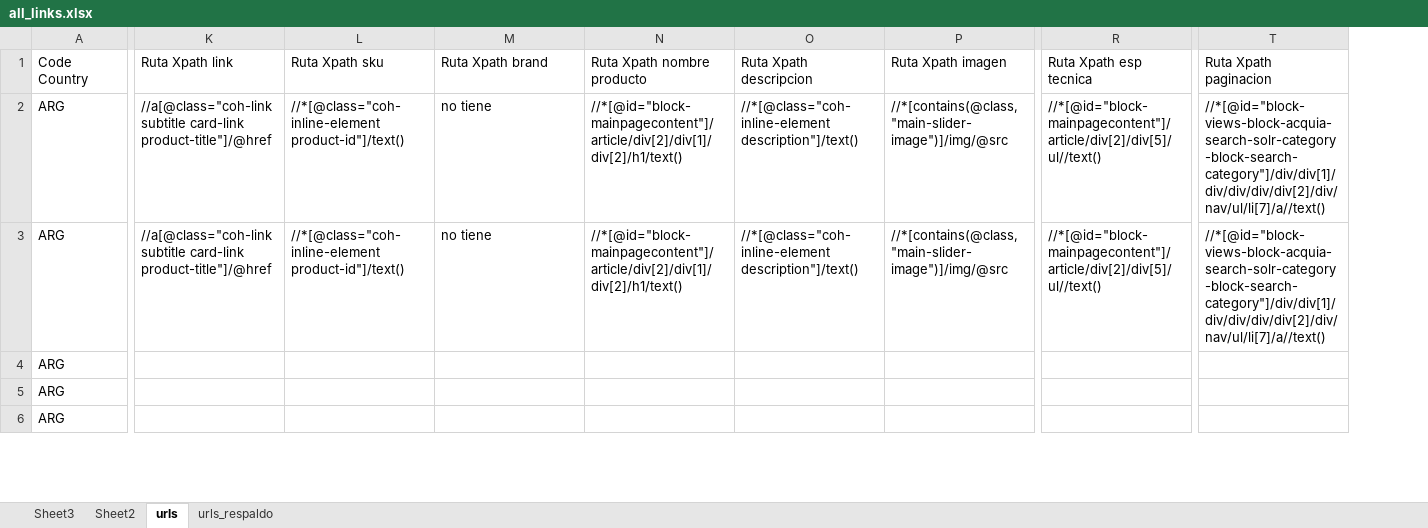
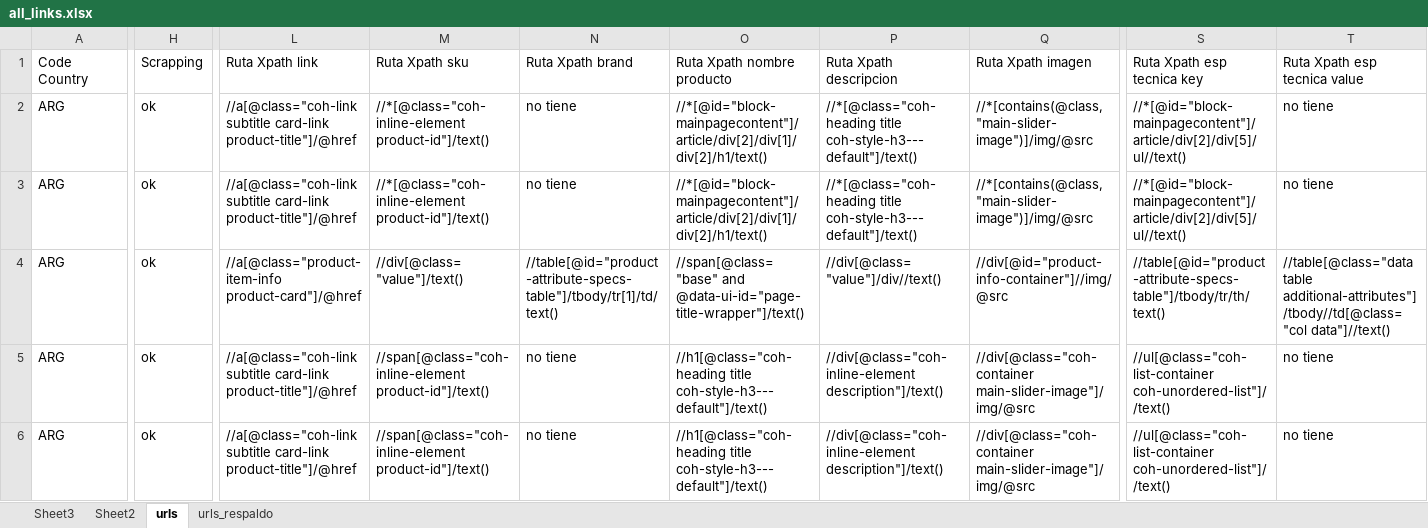
Before and after one commit to snmSebastian/WebScraping, an Excel workbook: WebScraping Scrapy/all_links.xlsx, sheet urls, drawn as a sheet; only a part is shown, gaps mark what is left out; values as stored, in another font and other column widths than the file's, no cell formats; charts and pictures not drawn; removed rows and columns are numbered as before the commit, all else as after; the diff covers the shown part only; the diff names each change by its address in the sheet, - before the commit and + after, or states it on an @@ line.

```diff
--- a/WebScraping Scrapy/all_links.xlsx (sheet urls)
+++ b/WebScraping Scrapy/all_links.xlsx (sheet urls)
+column H (Scrapping), rows 2-6: all ok
-column R (Ruta Xpath esp tecnica), rows 2-3: //*[@id="block-mainpagecontent"]/article/div[2]/div[5]/ul//text() | //*[@id="block-mainpagecontent"]/article/div[2]/div[5]/ul//text()
+column S (Ruta Xpath esp tecnica key), rows 2-6: //*[@id="block-mainpagecontent"]/article/div[2]/div[5]/ul//text() | //*[@id="block-mainpagecontent"]/article/div[2]/div[5]/ul//text() | //table[@id="product-attribute-specs-table"]/tbody/tr/th/text() | //ul[@class="coh-list-container coh-unordered-list"]//text() | //ul[@class="coh-list-container coh-unordered-list"]//text()
+column T (Ruta Xpath esp tecnica value), rows 2-6: no tiene | no tiene | //table[@class="data table additional-attributes"]/tbody//td[@class="col data"]//text() | no tiene | no tiene
-column T (Ruta Xpath paginacion), rows 2-3: //*[@id="block-views-block-acquia-search-solr-category-block-search-category"]/div/div[1]/div/div/div/div[2]/div/nav/ul/li[7]/a//text() | //*[@id="block-views-block-acquia-search-solr-category-block-search-category"]/div/div[1]/div/div/div/div[2]/div/nav/ul/li[7]/a//text()
-P2:P3 (Ruta Xpath descripcion): //*[@class="coh-inline-element description"]/text()
+P2:P3 (Ruta Xpath descripcion): //*[@class="coh-heading title coh-style-h3---default"]/text()
-L4 (Ruta Xpath link): (empty)
+L4 (Ruta Xpath link): //a[@class="product-item-info product-card"]/@href
-M4 (Ruta Xpath sku): (empty)
+M4 (Ruta Xpath sku): //div[@class="value"]/text()
-N4 (Ruta Xpath brand): (empty)
+N4 (Ruta Xpath brand): //table[@id="product-attribute-specs-table"]/tbody/tr[1]/td/text()
-O4 (Ruta Xpath nombre producto): (empty)
+O4 (Ruta Xpath nombre producto): //span[@class="base" and @data-ui-id="page-title-wrapper"]/text()
-P4 (Ruta Xpath descripcion): (empty)
+P4 (Ruta Xpath descripcion): //div[@class="value"]/div//text()
-Q4 (Ruta Xpath imagen): (empty)
+Q4 (Ruta Xpath imagen): //div[@id="product-info-container"]//img/@src
-L5:L6 (Ruta Xpath link): (empty)
+L5:L6 (Ruta Xpath link): //a[@class="coh-link subtitle card-link product-title"]/@href
-M5:M6 (Ruta Xpath sku): (empty)
+M5:M6 (Ruta Xpath sku): //span[@class="coh-inline-element product-id"]/text()
-N5:N6 (Ruta Xpath brand): (empty)
+N5:N6 (Ruta Xpath brand): no tiene
-O5:O6 (Ruta Xpath nombre producto): (empty)
+O5:O6 (Ruta Xpath nombre producto): //h1[@class="coh-heading title coh-style-h3---default"]/text()
-P5:P6 (Ruta Xpath descripcion): (empty)
+P5:P6 (Ruta Xpath descripcion): //div[@class="coh-inline-element description"]/text()
-Q5:Q6 (Ruta Xpath imagen): (empty)
+Q5:Q6 (Ruta Xpath imagen): //div[@class="coh-container main-slider-image"]/img/@src
```
Also changed, not shown: 1 removed row and 925 edited cells elsewhere in this sheet, cell formats, formulas that keep their value, 7 other files.
